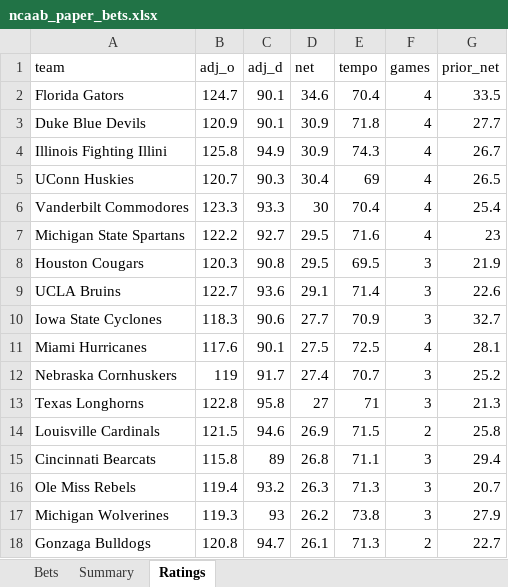
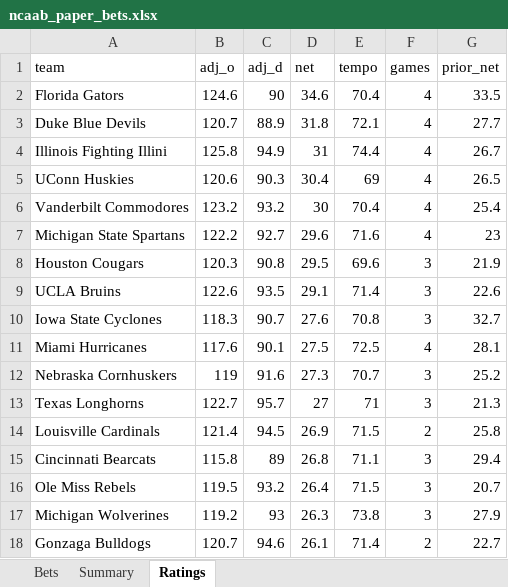
Before and after one commit to colebeasley10-glitch/pm-edge, an Excel workbook: ncaab_grader/data/ncaab_paper_bets.xlsx, sheet Ratings, drawn as a sheet; only a part is shown; values as stored, in another font and other column widths than the file's, no borders; the diff covers the shown part only; the diff names each change by its address in the sheet, - before the commit and + after, or states it on an @@ line.

Commit message:
NCAAB model round [skip ci]

```diff
--- a/ncaab_grader/data/ncaab_paper_bets.xlsx (sheet Ratings)
+++ b/ncaab_grader/data/ncaab_paper_bets.xlsx (sheet Ratings)
-B2 (adj_o): 124.7
+B2 (adj_o): 124.6
-C2 (adj_d): 90.1
+C2 (adj_d): 90
-B3 (adj_o): 120.9
+B3 (adj_o): 120.7
-C3 (adj_d): 90.1
+C3 (adj_d): 88.9
-D3 (net): 30.9
+D3 (net): 31.8
-E3 (tempo): 71.8
+E3 (tempo): 72.1
-D4 (net): 30.9
+D4 (net): 31
-E4 (tempo): 74.3
+E4 (tempo): 74.4
-B5 (adj_o): 120.7
+B5 (adj_o): 120.6
-B6 (adj_o): 123.3
+B6 (adj_o): 123.2
-C6 (adj_d): 93.3
+C6 (adj_d): 93.2
-D7 (net): 29.5
+D7 (net): 29.6
-E8 (tempo): 69.5
+E8 (tempo): 69.6
-B9 (adj_o): 122.7
+B9 (adj_o): 122.6
-C9 (adj_d): 93.6
+C9 (adj_d): 93.5
-C10 (adj_d): 90.6
+C10 (adj_d): 90.7
-D10 (net): 27.7
+D10 (net): 27.6
-E10 (tempo): 70.9
+E10 (tempo): 70.8
-C12 (adj_d): 91.7
+C12 (adj_d): 91.6
-D12 (net): 27.4
+D12 (net): 27.3
-B13 (adj_o): 122.8
+B13 (adj_o): 122.7
-C13 (adj_d): 95.8
+C13 (adj_d): 95.7
-B14 (adj_o): 121.5
+B14 (adj_o): 121.4
-C14 (adj_d): 94.6
+C14 (adj_d): 94.5
-B16 (adj_o): 119.4
+B16 (adj_o): 119.5
-D16 (net): 26.3
+D16 (net): 26.4
-E16 (tempo): 71.3
+E16 (tempo): 71.5
-B17 (adj_o): 119.3
+B17 (adj_o): 119.2
-D17 (net): 26.2
+D17 (net): 26.3
-B18 (adj_o): 120.8
+B18 (adj_o): 120.7
-C18 (adj_d): 94.7
+C18 (adj_d): 94.6
-E18 (tempo): 71.3
+E18 (tempo): 71.4
```
Also changed, not shown: 53 added rows, 53 removed rows and 426 edited cells elsewhere in this sheet, sheet Bets, 4 other files.
